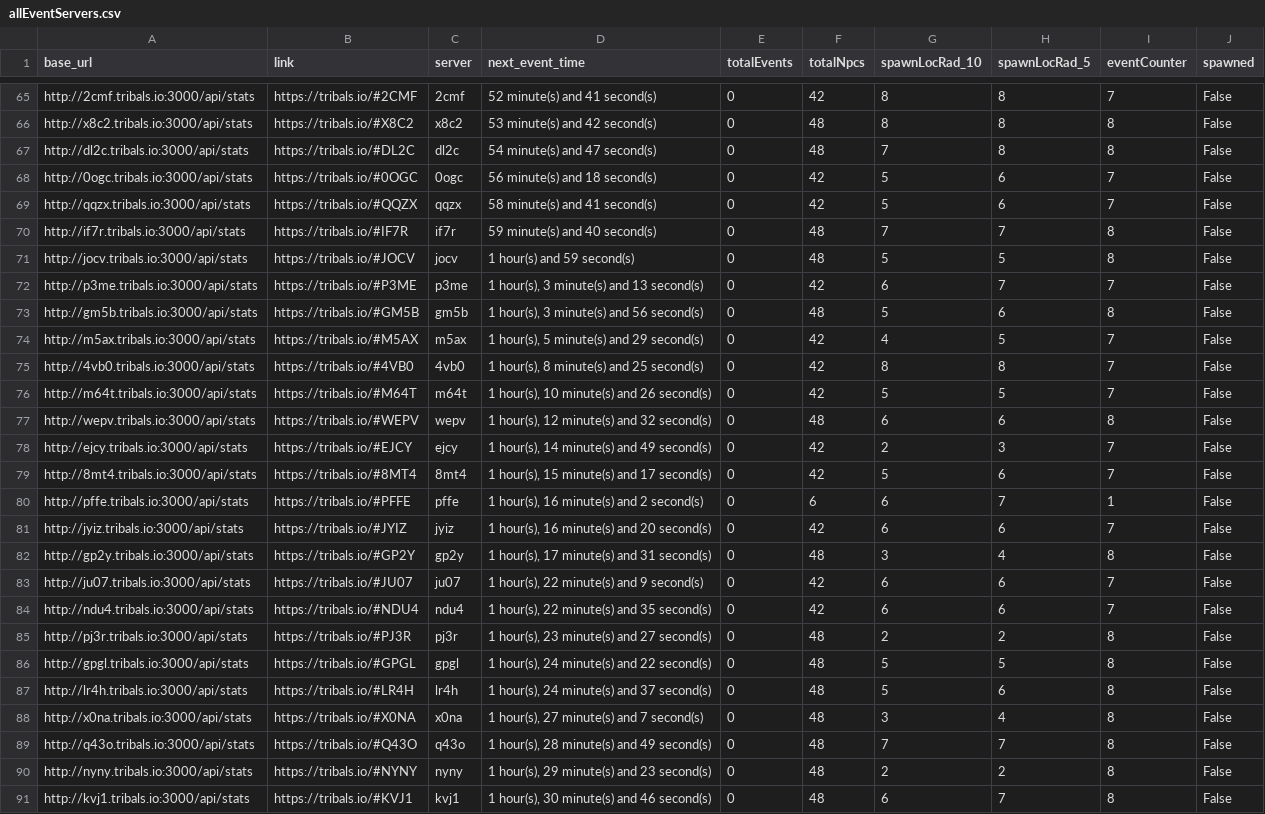
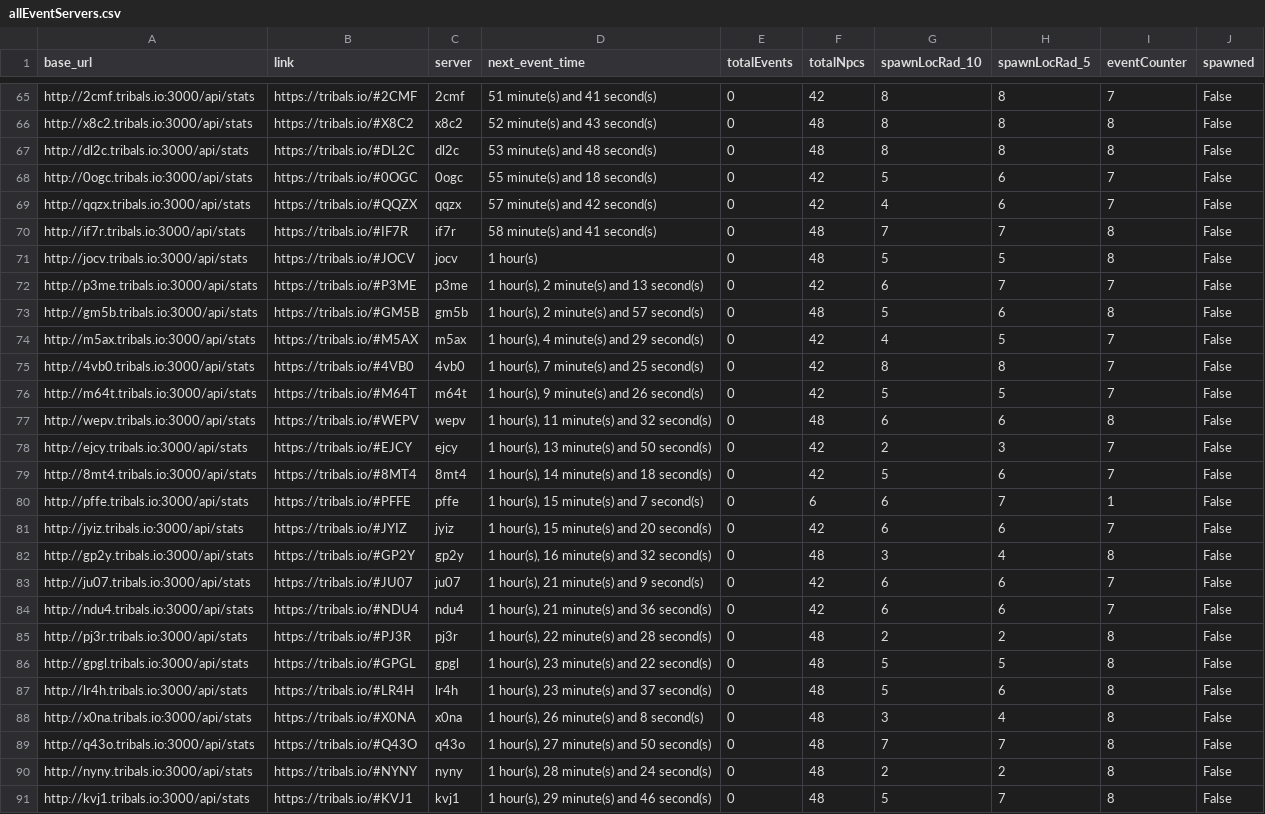
Before and after one commit to HCWcoder/adad, a CSV file: allEventServers.csv, drawn as a sheet; only a part is shown, gaps mark what is left out; the diff covers the shown part only; the diff names each change by its address in the sheet, - before the commit and + after, or states it on an @@ line.

```diff
--- a/allEventServers.csv
+++ b/allEventServers.csv
-D65 (next_event_time): 52 minute(s) and 41 second(s)
+D65 (next_event_time): 51 minute(s) and 41 second(s)
-D66 (next_event_time): 53 minute(s) and 42 second(s)
+D66 (next_event_time): 52 minute(s) and 43 second(s)
-D67 (next_event_time): 54 minute(s) and 47 second(s)
+D67 (next_event_time): 53 minute(s) and 48 second(s)
-G67 (spawnLocRad_10): 7
+G67 (spawnLocRad_10): 8
-D68 (next_event_time): 56 minute(s) and 18 second(s)
+D68 (next_event_time): 55 minute(s) and 18 second(s)
-D69 (next_event_time): 58 minute(s) and 41 second(s)
+D69 (next_event_time): 57 minute(s) and 42 second(s)
-G69 (spawnLocRad_10): 5
+G69 (spawnLocRad_10): 4
-D70 (next_event_time): 59 minute(s) and 40 second(s)
+D70 (next_event_time): 58 minute(s) and 41 second(s)
-D71 (next_event_time): 1 hour(s) and 59 second(s)
+D71 (next_event_time): 1 hour(s)
-D72 (next_event_time): 1 hour(s), 3 minute(s) and 13 second(s)
+D72 (next_event_time): 1 hour(s), 2 minute(s) and 13 second(s)
-D73 (next_event_time): 1 hour(s), 3 minute(s) and 56 second(s)
+D73 (next_event_time): 1 hour(s), 2 minute(s) and 57 second(s)
-D74 (next_event_time): 1 hour(s), 5 minute(s) and 29 second(s)
+D74 (next_event_time): 1 hour(s), 4 minute(s) and 29 second(s)
-D75 (next_event_time): 1 hour(s), 8 minute(s) and 25 second(s)
+D75 (next_event_time): 1 hour(s), 7 minute(s) and 25 second(s)
-D76 (next_event_time): 1 hour(s), 10 minute(s) and 26 second(s)
+D76 (next_event_time): 1 hour(s), 9 minute(s) and 26 second(s)
-D77 (next_event_time): 1 hour(s), 12 minute(s) and 32 second(s)
+D77 (next_event_time): 1 hour(s), 11 minute(s) and 32 second(s)
-D78 (next_event_time): 1 hour(s), 14 minute(s) and 49 second(s)
+D78 (next_event_time): 1 hour(s), 13 minute(s) and 50 second(s)
-D79 (next_event_time): 1 hour(s), 15 minute(s) and 17 second(s)
+D79 (next_event_time): 1 hour(s), 14 minute(s) and 18 second(s)
-D80 (next_event_time): 1 hour(s), 16 minute(s) and 2 second(s)
+D80 (next_event_time): 1 hour(s), 15 minute(s) and 7 second(s)
-D81 (next_event_time): 1 hour(s), 16 minute(s) and 20 second(s)
+D81 (next_event_time): 1 hour(s), 15 minute(s) and 20 second(s)
-D82 (next_event_time): 1 hour(s), 17 minute(s) and 31 second(s)
+D82 (next_event_time): 1 hour(s), 16 minute(s) and 32 second(s)
-D83 (next_event_time): 1 hour(s), 22 minute(s) and 9 second(s)
+D83 (next_event_time): 1 hour(s), 21 minute(s) and 9 second(s)
-D84 (next_event_time): 1 hour(s), 22 minute(s) and 35 second(s)
+D84 (next_event_time): 1 hour(s), 21 minute(s) and 36 second(s)
-D85 (next_event_time): 1 hour(s), 23 minute(s) and 27 second(s)
+D85 (next_event_time): 1 hour(s), 22 minute(s) and 28 second(s)
-D86 (next_event_time): 1 hour(s), 24 minute(s) and 22 second(s)
+D86 (next_event_time): 1 hour(s), 23 minute(s) and 22 second(s)
-D87 (next_event_time): 1 hour(s), 24 minute(s) and 37 second(s)
+D87 (next_event_time): 1 hour(s), 23 minute(s) and 37 second(s)
-D88 (next_event_time): 1 hour(s), 27 minute(s) and 7 second(s)
+D88 (next_event_time): 1 hour(s), 26 minute(s) and 8 second(s)
-D89 (next_event_time): 1 hour(s), 28 minute(s) and 49 second(s)
+D89 (next_event_time): 1 hour(s), 27 minute(s) and 50 second(s)
-D90 (next_event_time): 1 hour(s), 29 minute(s) and 23 second(s)
+D90 (next_event_time): 1 hour(s), 28 minute(s) and 24 second(s)
-D91 (next_event_time): 1 hour(s), 30 minute(s) and 46 second(s)
+D91 (next_event_time): 1 hour(s), 29 minute(s) and 46 second(s)
-G91 (spawnLocRad_10): 6
+G91 (spawnLocRad_10): 5
```
Also changed, not shown: 1 added row, 1 removed row, 1 moved row and 67 edited cells elsewhere in this file.
